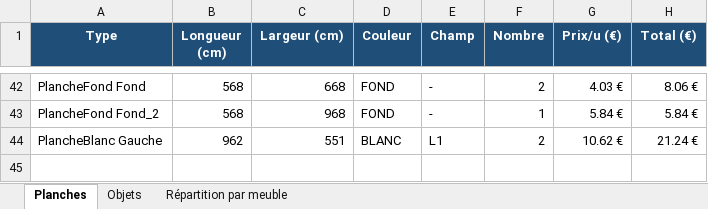
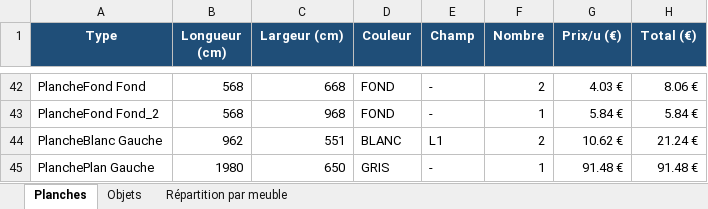
Before and after one commit to Zelfior/plan_cuisine, an Excel workbook: bilan.xlsx, sheet Planches, drawn as a sheet; only a part is shown, gaps mark what is left out; values as stored, in another font and other column widths than the file's, no borders; the diff names each change by its address in the sheet, - before the commit and + after, or states it on an @@ line.

Commit message:
Plan de travail

```diff
--- a/bilan.xlsx (sheet Planches)
+++ b/bilan.xlsx (sheet Planches)
+row 45: PlanchePlan Gauche | 1980 | 650 | GRIS | - | 1 | 91.48 € | 91.48 €
```
Also changed, not shown: sheet Répartition par meuble, 5 other files.
